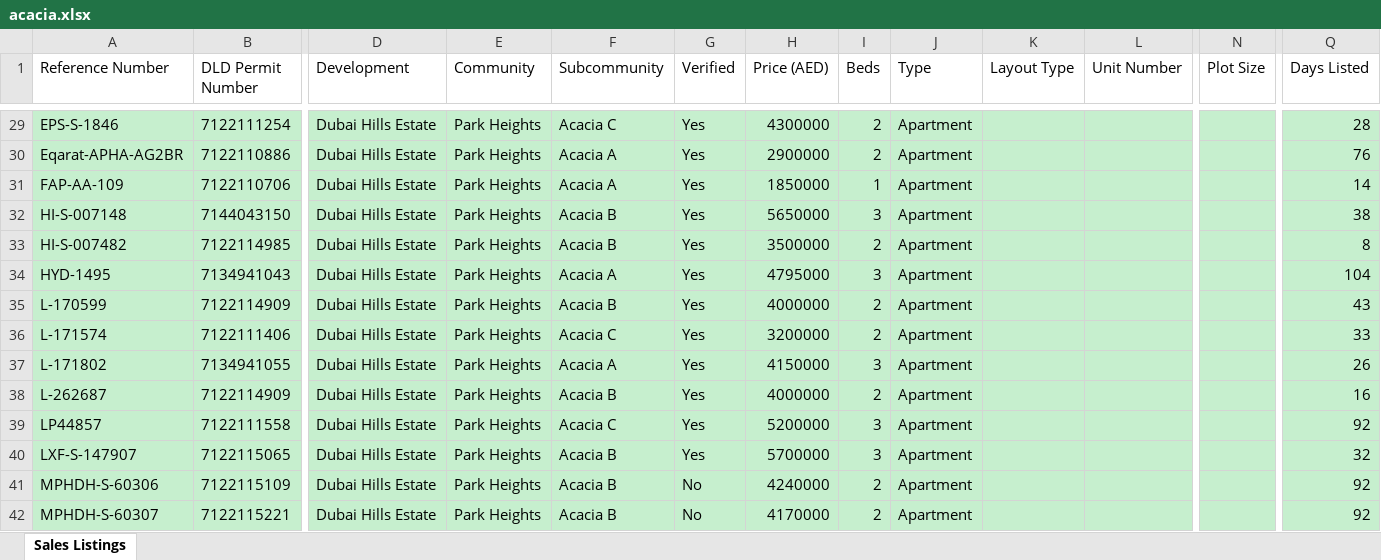
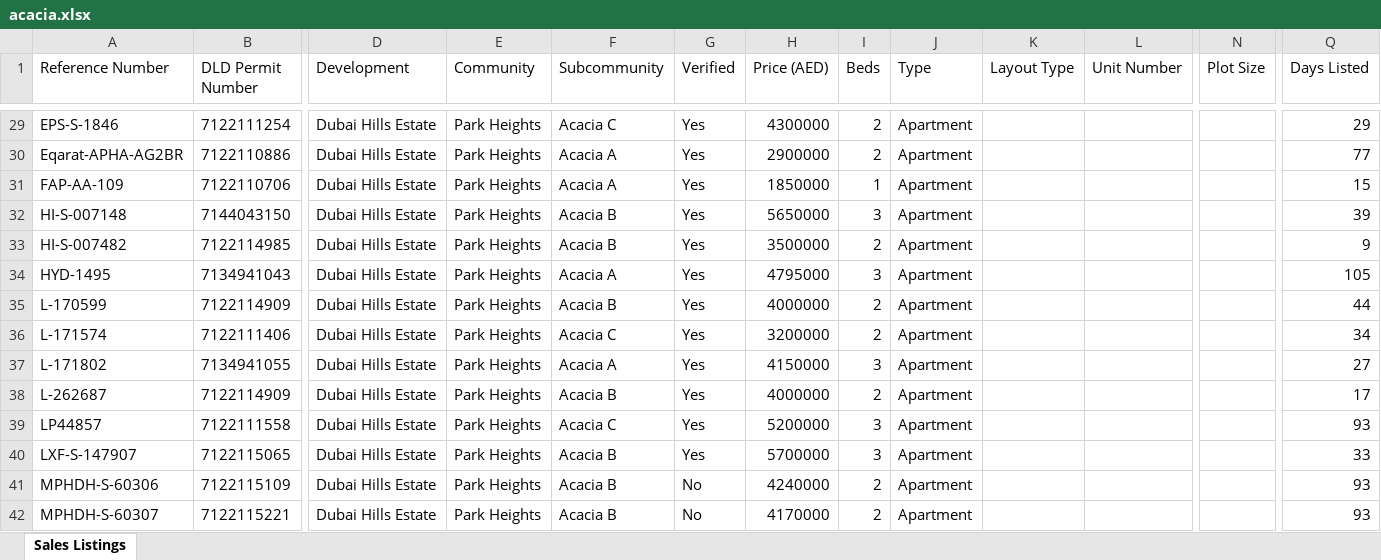
Before and after one commit to Levan91/MegaValuationer, an Excel workbook: Data/Listings/acacia.xlsx, sheet Sales Listings, drawn as a sheet; only a part is shown, gaps mark what is left out; values as stored, in another font and other column widths than the file's, no borders; the diff covers the shown part only; the diff names each change by its address in the sheet, - before the commit and + after, or states it on an @@ line.

```diff
--- a/Data/Listings/acacia.xlsx (sheet Sales Listings)
+++ b/Data/Listings/acacia.xlsx (sheet Sales Listings)
-A29:B42 fill: #C6EFCE
+A29:B42 fill: none
-D29:L42 fill: #C6EFCE
+D29:L42 fill: none
-N29:Q42 fill: #C6EFCE
+N29:Q42 fill: none
-Q29 (Days Listed): 28
+Q29 (Days Listed): 29
-Q30 (Days Listed): 76
+Q30 (Days Listed): 77
-Q31 (Days Listed): 14
+Q31 (Days Listed): 15
-Q32 (Days Listed): 38
+Q32 (Days Listed): 39
-Q33 (Days Listed): 8
+Q33 (Days Listed): 9
-Q34 (Days Listed): 104
+Q34 (Days Listed): 105
-Q35 (Days Listed): 43
+Q35 (Days Listed): 44
-Q36 (Days Listed): 33
+Q36 (Days Listed): 34
-Q37 (Days Listed): 26
+Q37 (Days Listed): 27
-Q38 (Days Listed): 16
+Q38 (Days Listed): 17
-Q39 (Days Listed): 92
+Q39 (Days Listed): 93
-Q40 (Days Listed): 32
+Q40 (Days Listed): 33
-Q41:Q42 (Days Listed): 92
+Q41:Q42 (Days Listed): 93
```
Also changed, not shown: 1 removed row, 80 edited cells and cell formats elsewhere in this sheet, Data/Listings/maple.xlsx, Data/Listings/sidra.xlsx, 2 other files.
